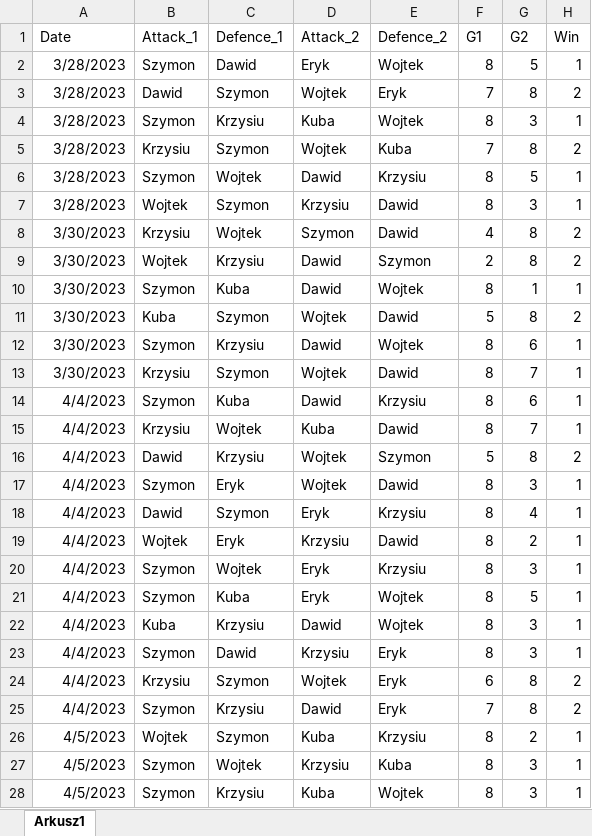
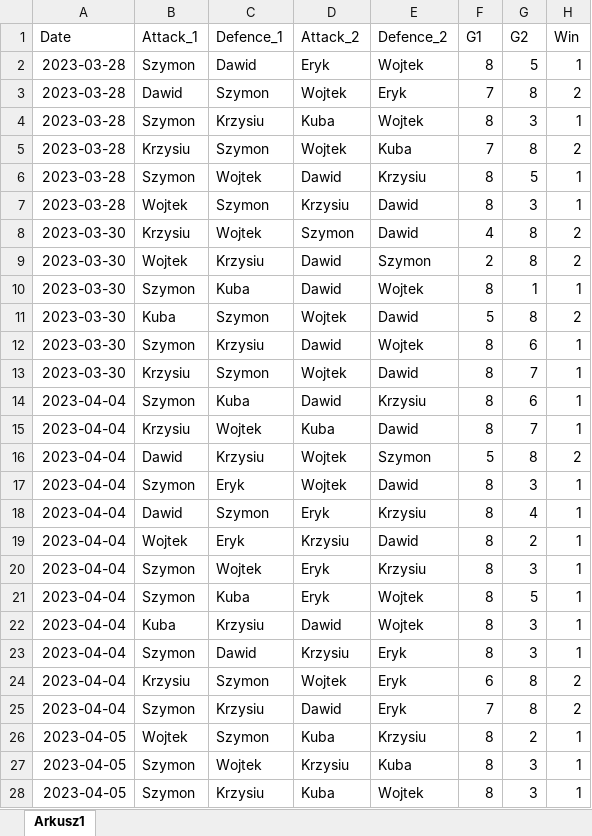
Before and after one commit to Szymkie/foosball, an Excel workbook: data/seuk_04.xlsx, sheet Arkusz1, drawn as a sheet; only a part is shown; values as stored, in another font and other column widths than the file's, no borders; the diff covers the shown part only; the diff names each change by its address in the sheet, - before the commit and + after, or states it on an @@ line.

```diff
--- a/data/seuk_04.xlsx (sheet Arkusz1)
+++ b/data/seuk_04.xlsx (sheet Arkusz1)
-A2:A7 (Date): 3/28/2023
+A2:A7 (Date): 2023-03-28
-A8:A13 (Date): 3/30/2023
+A8:A13 (Date): 2023-03-30
-A14:A25 (Date): 4/4/2023
+A14:A25 (Date): 2023-04-04
-A26:A28 (Date): 4/5/2023
+A26:A28 (Date): 2023-04-05
```
Also changed, not shown: 11 added rows and 20 edited cells elsewhere in this sheet, 9 other files.
